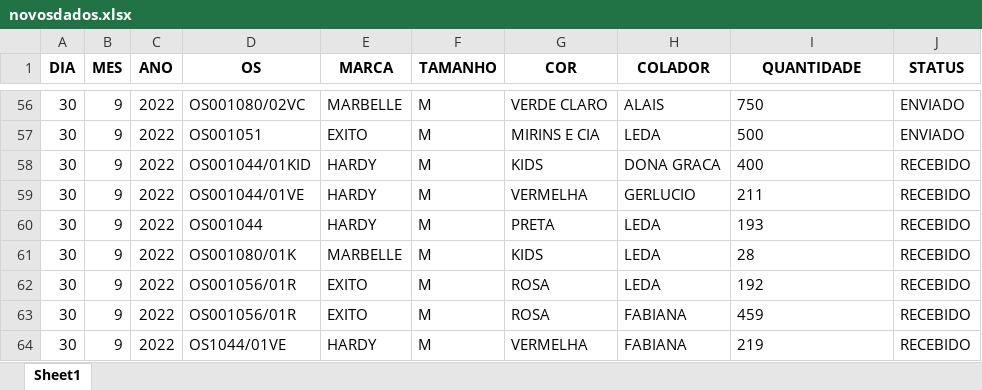
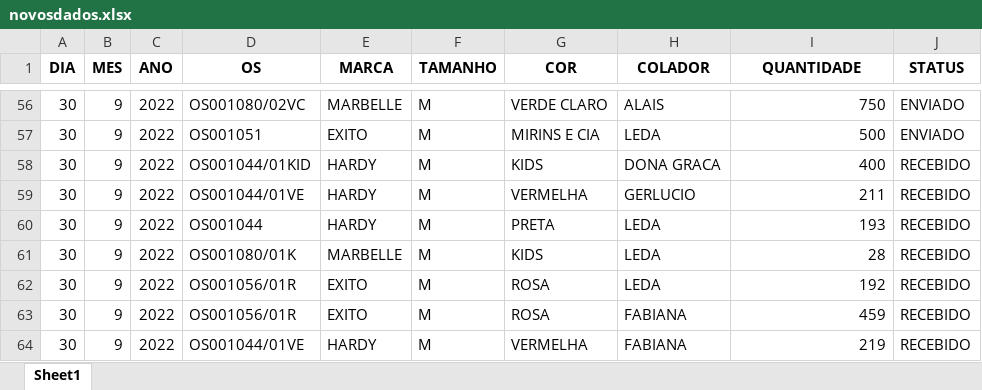
Before and after one commit to batistajoao54/portifolio-desenvolvendo, an Excel workbook: controlesacola/novosdados.xlsx, sheet Sheet1, drawn as a sheet; only a part is shown, gaps mark what is left out; values as stored, in another font and other column widths than the file's, no borders; the diff covers the shown part only; the diff names each change by its address in the sheet, - before the commit and + after, or states it on an @@ line.

```diff
--- a/controlesacola/novosdados.xlsx (sheet Sheet1)
+++ b/controlesacola/novosdados.xlsx (sheet Sheet1)
-I56:I64 alignment: left
+I56:I64 alignment: right
-D64 (OS): OS1044/01VE
+D64 (OS): OS001044/01VE
```
Also changed, not shown: 2 edited cells and cell formats elsewhere in this sheet, 7 other files.
